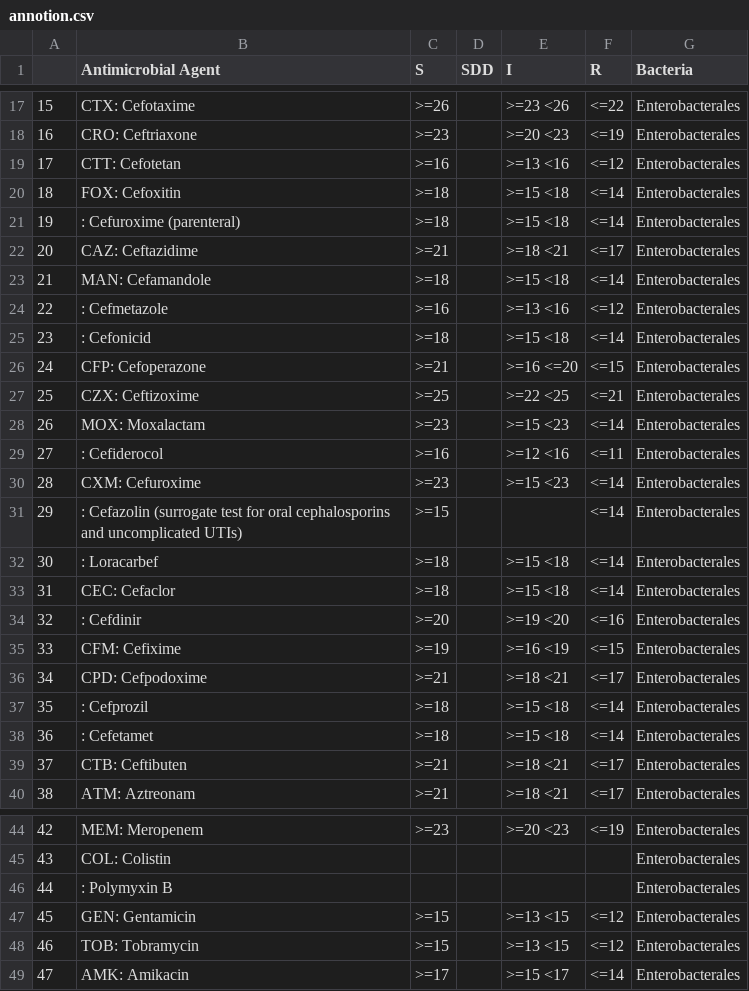
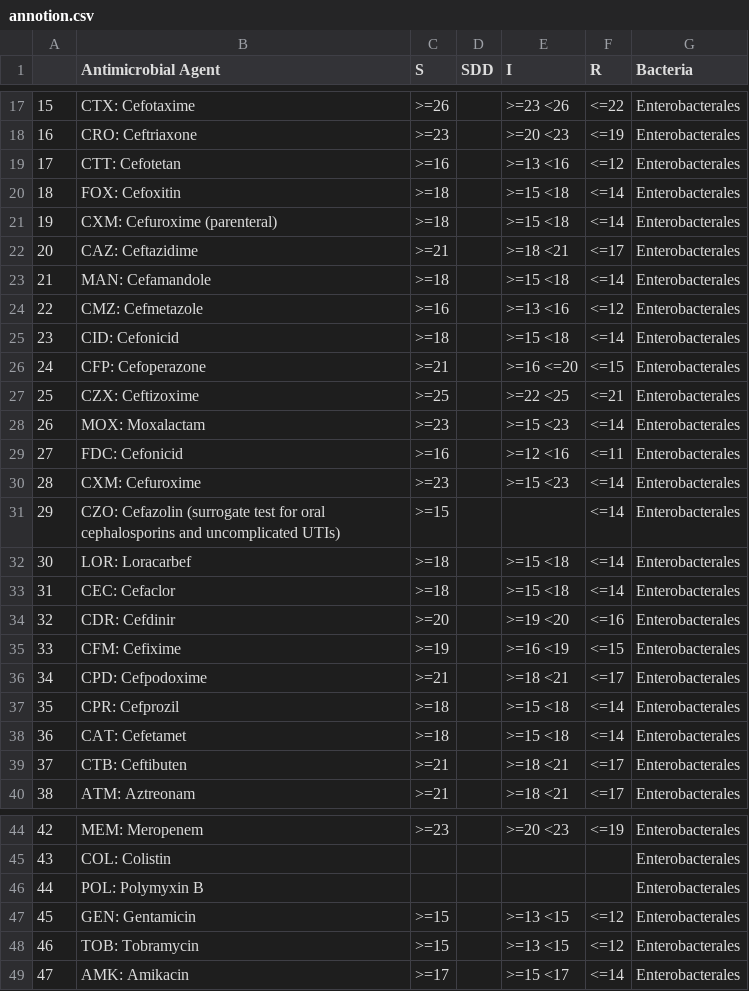
Before and after one commit to House-chan/AST_Automation, a CSV file: annotion.csv, drawn as a sheet; only a part is shown, gaps mark what is left out; the diff covers the shown part only.

Commit message:
update short name

```diff
--- a/annotion.csv
+++ b/annotion.csv
@@ -20,7 +20,7 @@
 18,FOX: Cefoxitin,>=18,,>=15  <18,<=14,Enterobacterales
-19,: Cefuroxime (parenteral),>=18,,>=15  <18,<=14,Enterobacterales
+19,CXM: Cefuroxime (parenteral),>=18,,>=15  <18,<=14,Enterobacterales
 20,CAZ: Ceftazidime,>=21,,>=18  <21,<=17,Enterobacterales
 21,MAN: Cefamandole,>=18,,>=15  <18,<=14,Enterobacterales
-22,: Cefmetazole,>=16,,>=13  <16,<=12,Enterobacterales
-23,: Cefonicid,>=18,,>=15  <18,<=14,Enterobacterales
+22,CMZ: Cefmetazole,>=16,,>=13  <16,<=12,Enterobacterales
+23,CID: Cefonicid,>=18,,>=15  <18,<=14,Enterobacterales
 24,CFP: Cefoperazone,>=21,,>=16  <=20,<=15,Enterobacterales
@@ -28,12 +28,12 @@
 26,MOX: Moxalactam,>=23,,>=15  <23,<=14,Enterobacterales
-27,: Cefiderocol,>=16,,>=12  <16,<=11,Enterobacterales
+27,FDC: Cefonicid,>=16,,>=12  <16,<=11,Enterobacterales
 28,CXM: Cefuroxime,>=23,,>=15  <23,<=14,Enterobacterales
-29,: Cefazolin (surrogate test for oral cephalosporins and uncomplicated UTIs),>=15,,,<=14,Enterobacterales
-30,: Loracarbef,>=18,,>=15  <18,<=14,Enterobacterales
+29,CZO: Cefazolin (surrogate test for oral cephalosporins and uncomplicated UTIs),>=15,,,<=14,Enterobacterales
+30,LOR: Loracarbef,>=18,,>=15  <18,<=14,Enterobacterales
 31,CEC: Cefaclor,>=18,,>=15  <18,<=14,Enterobacterales
-32,: Cefdinir,>=20,,>=19  <20,<=16,Enterobacterales
+32,CDR: Cefdinir,>=20,,>=19  <20,<=16,Enterobacterales
 33,CFM: Cefixime,>=19,,>=16  <19,<=15,Enterobacterales
 34,CPD: Cefpodoxime,>=21,,>=18  <21,<=17,Enterobacterales
-35,: Cefprozil,>=18,,>=15  <18,<=14,Enterobacterales
-36,: Cefetamet,>=18,,>=15  <18,<=14,Enterobacterales
+35,CPR: Cefprozil,>=18,,>=15  <18,<=14,Enterobacterales
+36,CAT: Cefetamet,>=18,,>=15  <18,<=14,Enterobacterales
 37,CTB: Ceftibuten,>=21,,>=18  <21,<=17,Enterobacterales
@@ -45,3 +45,3 @@
 43,COL: Colistin,,,,,Enterobacterales
-44,: Polymyxin B,,,,,Enterobacterales
+44,POL: Polymyxin B,,,,,Enterobacterales
 45,GEN: Gentamicin,>=15,,>=13  <15,<=12,Enterobacterales
```
Also changed, not shown: 45 edited cells elsewhere in this file.
